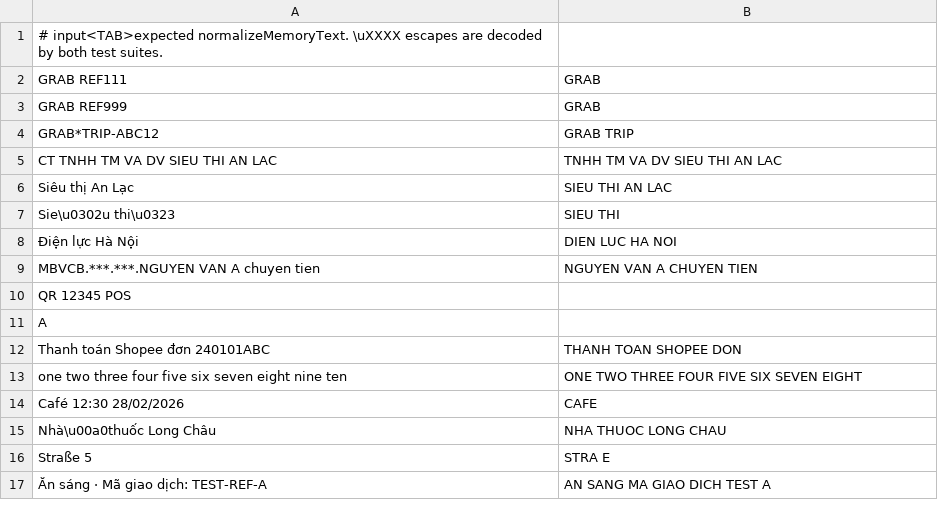
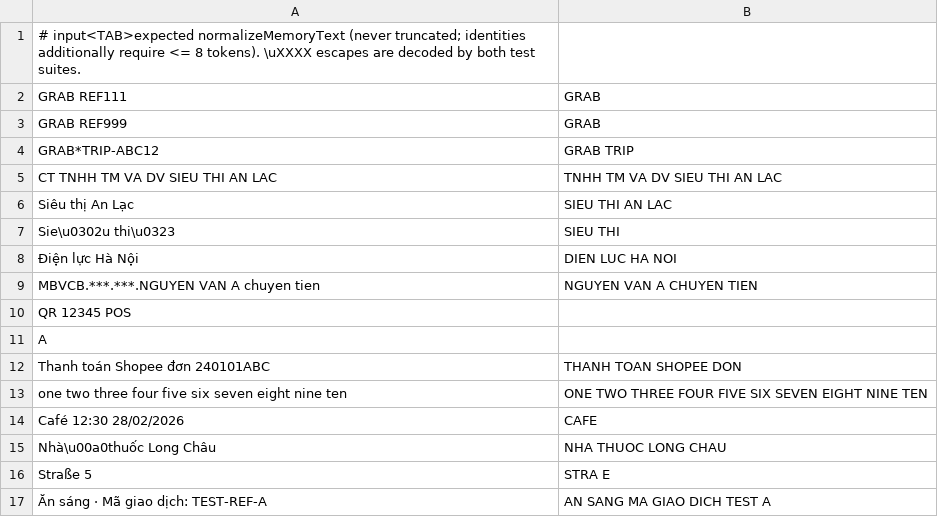
Before and after one commit to vi-phuong-158/finance, a TSV file: shared/category-memory-vectors.tsv, drawn as a sheet.

```diff
--- a/shared/category-memory-vectors.tsv
+++ b/shared/category-memory-vectors.tsv
@@ -1,2 +1,2 @@
-# input<TAB>expected normalizeMemoryText. \uXXXX escapes are decoded by both test suites.
+# input<TAB>expected normalizeMemoryText (never truncated; identities additionally require <= 8 tokens). \uXXXX escapes are decoded by both test suites.
 GRAB REF111	GRAB
@@ -12,3 +12,3 @@ A
 Thanh toán Shopee đơn 240101ABC	THANH TOAN SHOPEE DON
-one two three four five six seven eight nine ten	ONE TWO THREE FOUR FIVE SIX SEVEN EIGHT
+one two three four five six seven eight nine ten	ONE TWO THREE FOUR FIVE SIX SEVEN EIGHT NINE TEN
 Café 12:30 28/02/2026	CAFE
```
Also changed, not shown: 5 other files.
